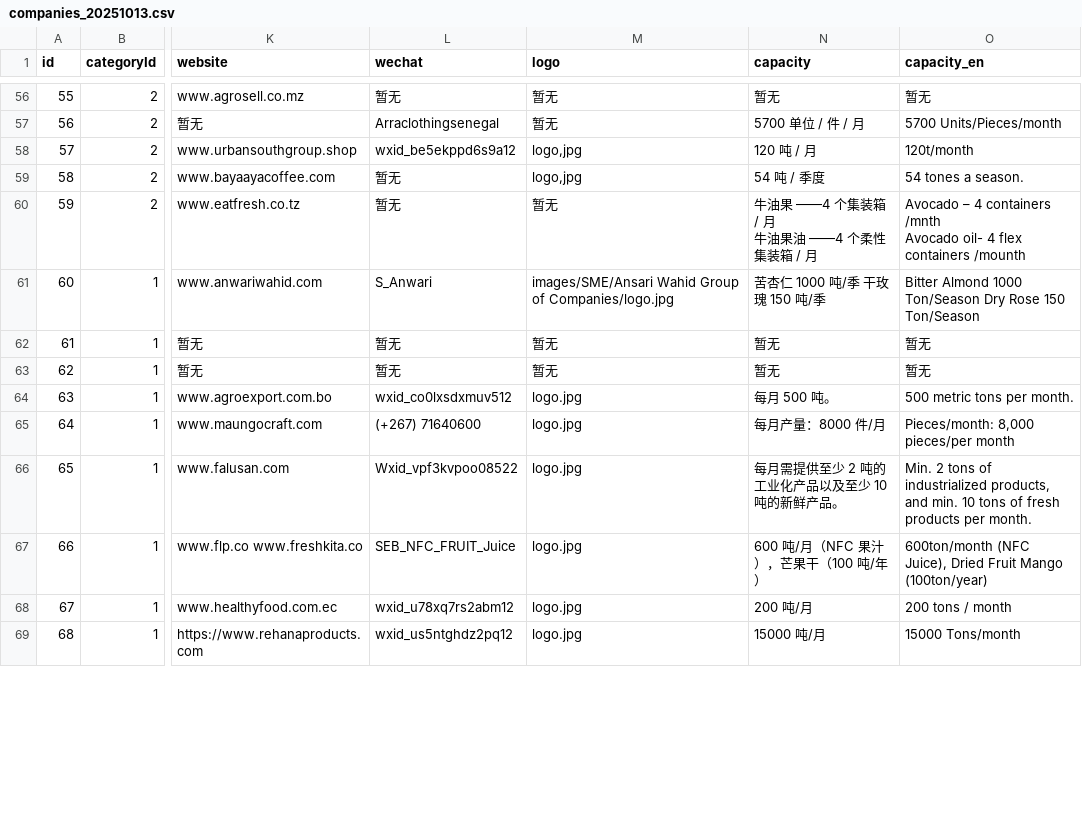
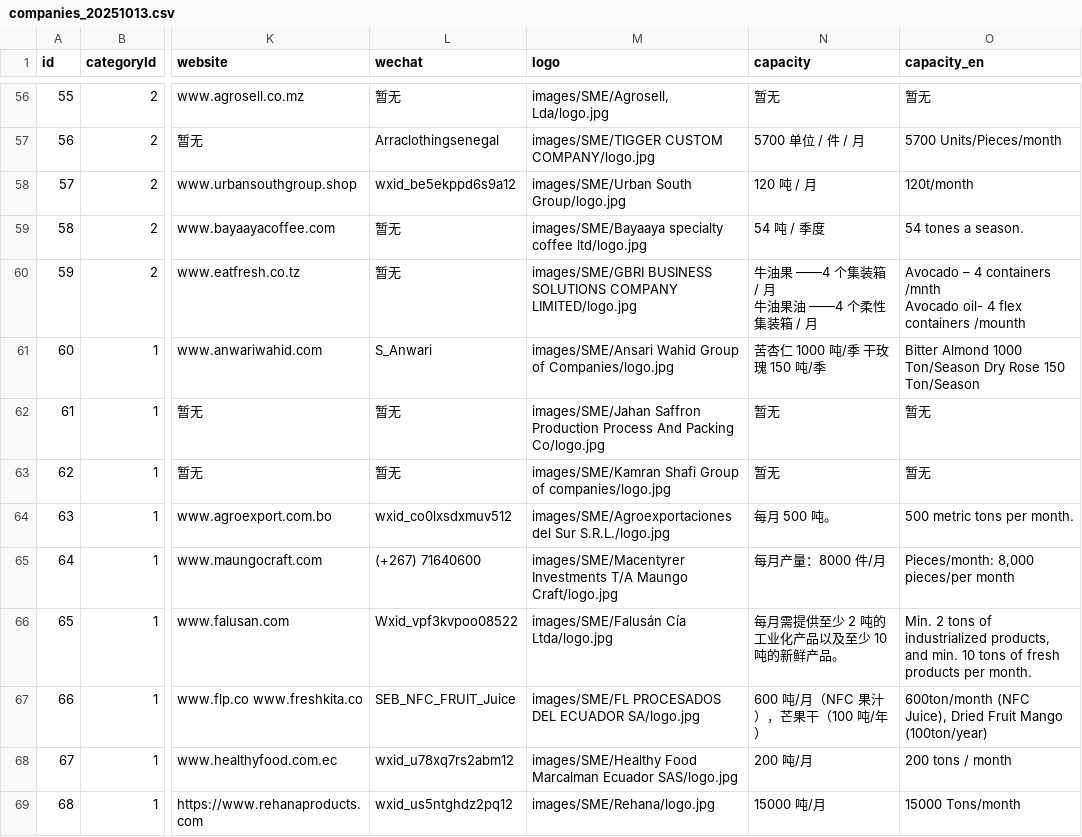
Before and after one commit to Noor-Erano/Noor-Erano.github.io, a CSV file: data/companies_20251013.csv, drawn as a sheet; only a part is shown, gaps mark what is left out; the diff covers the shown part only; the diff names each change by its address in the sheet, - before the commit and + after, or states it on an @@ line.

```diff
--- a/data/companies_20251013.csv
+++ b/data/companies_20251013.csv
-M56 (logo): 暂无
+M56 (logo): images/SME/Agrosell, Lda/logo.jpg
-M57 (logo): 暂无
+M57 (logo): images/SME/TIGGER CUSTOM COMPANY/logo.jpg
-M58 (logo): logo,jpg
+M58 (logo): images/SME/Urban South Group/logo.jpg
-M59 (logo): logo,jpg
+M59 (logo): images/SME/Bayaaya specialty coffee ltd/logo.jpg
-M60 (logo): 暂无
+M60 (logo): images/SME/GBRI BUSINESS SOLUTIONS COMPANY LIMITED/logo.jpg
-M62 (logo): 暂无
+M62 (logo): images/SME/Jahan Saffron Production Process And Packing Co/logo.jpg
-M63 (logo): 暂无
+M63 (logo): images/SME/Kamran Shafi Group of companies/logo.jpg
-M64 (logo): logo.jpg
+M64 (logo): images/SME/Agroexportaciones del Sur S.R.L./logo.jpg
-M65 (logo): logo.jpg
+M65 (logo): images/SME/Macentyrer Investments T/A Maungo Craft/logo.jpg
-M66 (logo): logo.jpg
+M66 (logo): images/SME/Falusán Cía Ltda/logo.jpg
-M67 (logo): logo.jpg
+M67 (logo): images/SME/FL PROCESADOS DEL ECUADOR SA/logo.jpg
-M68 (logo): logo.jpg
+M68 (logo): images/SME/Healthy Food Marcalman Ecuador SAS/logo.jpg
-M69 (logo): logo.jpg
+M69 (logo): images/SME/Rehana/logo.jpg
```
Also changed, not shown: 71 edited cells elsewhere in this file.
